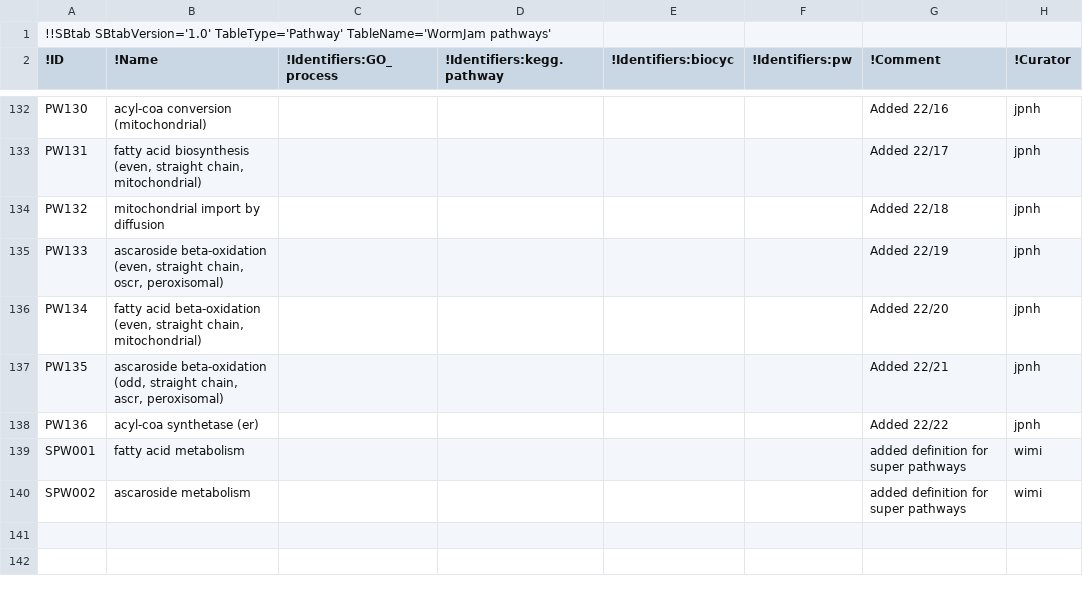
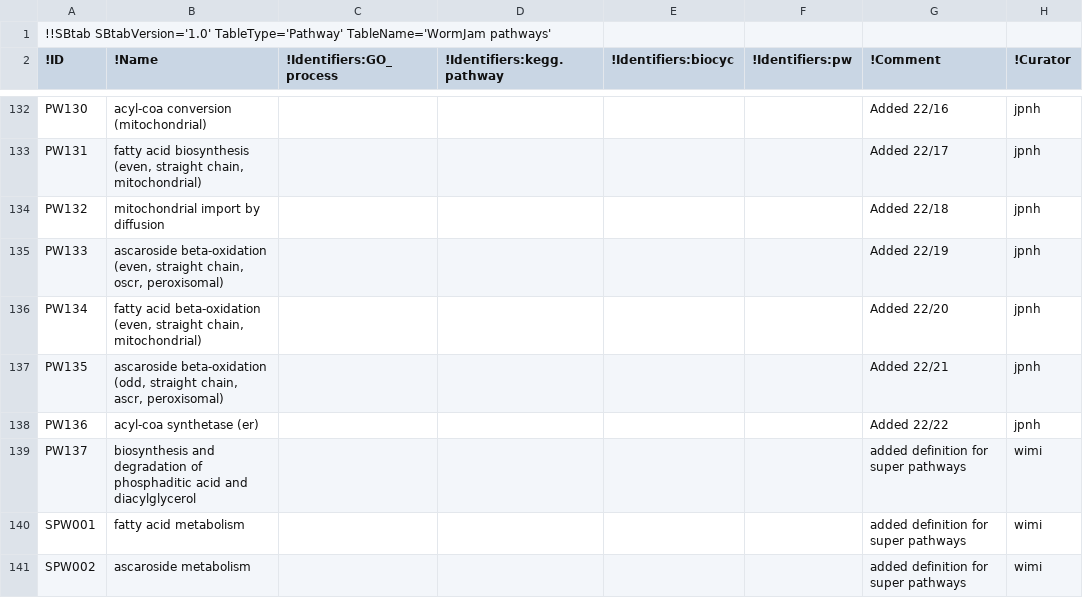
Before and after one commit to wormjam-consortium/wormjam, a TSV file: curation/Pathway-SBtab.tsv, drawn as a sheet; only a part is shown, gaps mark what is left out.

```diff
--- a/curation/Pathway-SBtab.tsv
+++ b/curation/Pathway-SBtab.tsv
@@ -138,2 +138,3 @@ PW135	ascaroside beta-oxidation (odd, straight chain, ascr, peroxisomal)					Add
 PW136	acyl-coa synthetase (er)					Added 22/22	jpnh
+PW137	biosynthesis and degradation of phosphaditic acid and diacylglycerol					added definition for super pathways	wimi
 SPW001	fatty acid metabolism					added definition for super pathways	wimi
```
Also changed, not shown: curation/Reaction-SBtab.tsv.
